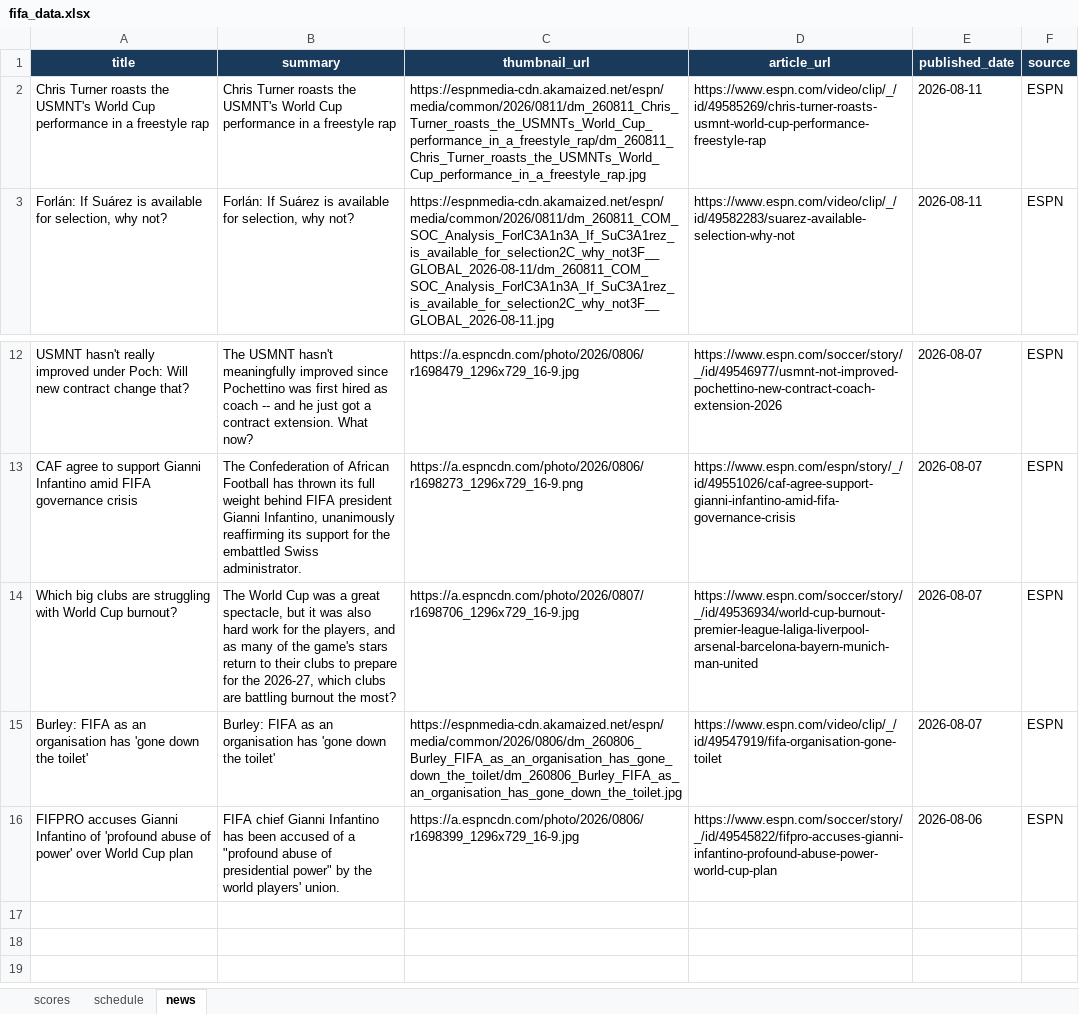
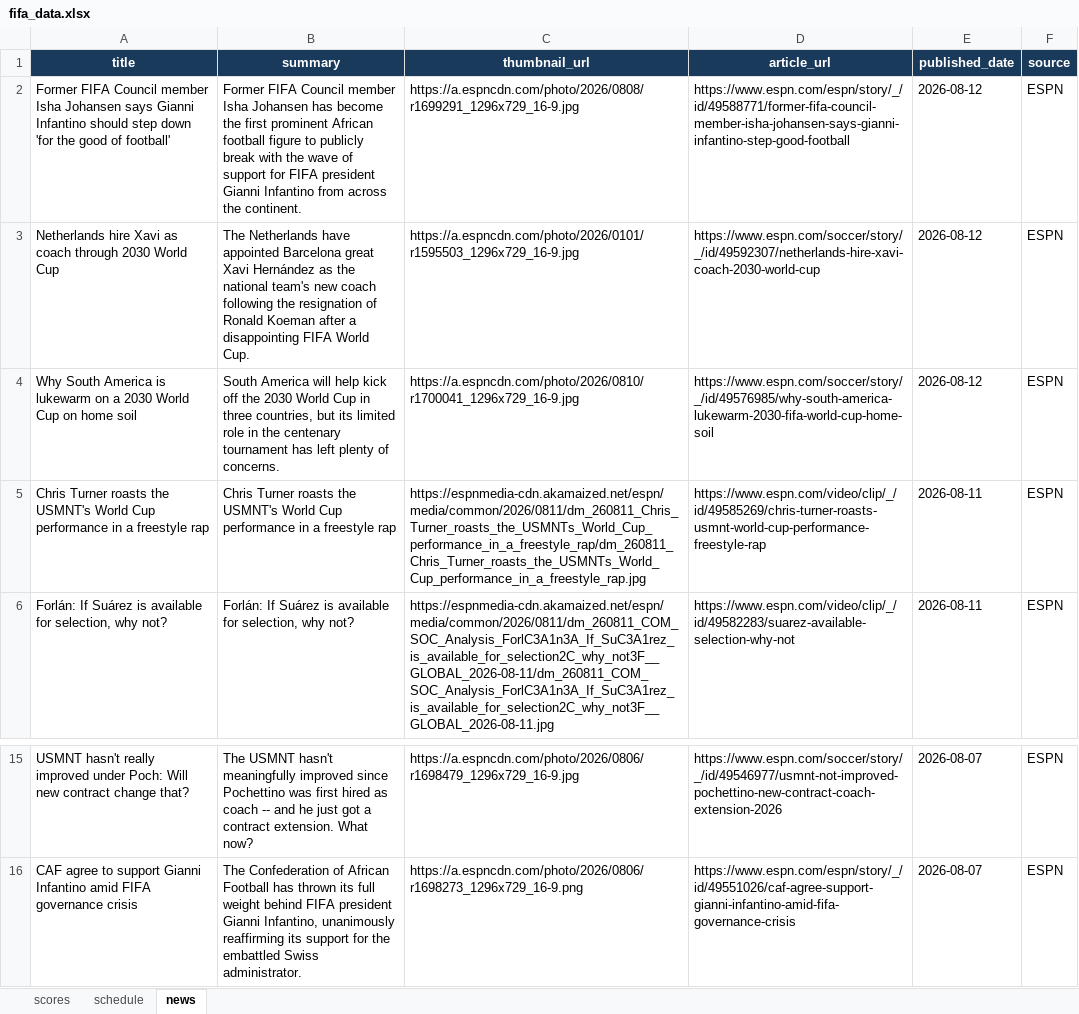
Before and after one commit to bibhu2020/media, an Excel workbook: fifa/fifa_data.xlsx, sheet news, drawn as a sheet; only a part is shown, gaps mark what is left out; values as stored, in another font and other column widths than the file's, no borders; removed rows and columns are numbered as before the commit, all else as after; the diff names each change by its address in the sheet, - before the commit and + after, or states it on an @@ line.

Commit message:
chore: update FIFA World Cup 2026 data

```diff
--- a/fifa/fifa_data.xlsx (sheet news)
+++ b/fifa/fifa_data.xlsx (sheet news)
+row 2: Former FIFA Council member Isha Johansen says Gianni Infantino should step down 'for the good of football' | Former FIFA Council member Isha Johansen has become the first prominent African football figure to publicly break with the wave of support for FIFA president Gianni Infantino from across the continent. | https://a.espncdn.com/photo/2026/0808/r1699291_1296x729_16-9.jpg | https://www.espn.com/espn/story/_/id/49588771/former-fifa-council-member-isha-johansen-says-gianni-infantino-step-good-football | 2026-08-12 | ESPN
+row 3: Netherlands hire Xavi as coach through 2030 World Cup | The Netherlands have appointed Barcelona great Xavi Hernández as the national team's new coach following the resignation of Ronald Koeman after a disappointing FIFA World Cup. | https://a.espncdn.com/photo/2026/0101/r1595503_1296x729_16-9.jpg | https://www.espn.com/soccer/story/_/id/49592307/netherlands-hire-xavi-coach-2030-world-cup | 2026-08-12 | ESPN
+row 4: Why South America is lukewarm on a 2030 World Cup on home soil | South America will help kick off the 2030 World Cup in three countries, but its limited role in the centenary tournament has left plenty of concerns. | https://a.espncdn.com/photo/2026/0810/r1700041_1296x729_16-9.jpg | https://www.espn.com/soccer/story/_/id/49576985/why-south-america-lukewarm-2030-fifa-world-cup-home-soil | 2026-08-12 | ESPN
-row 14: Which big clubs are struggling with World Cup burnout? | The World Cup was a great spectacle, but it was also hard work for the players, and as many of the game's stars return to their clubs to prepare for the 2026-27, which clubs are battling burnout the most? | https://a.espncdn.com/photo/2026/0807/r1698706_1296x729_16-9.jpg | https://www.espn.com/soccer/story/_/id/49536934/world-cup-burnout-premier-league-laliga-liverpool-arsenal-barcelona-bayern-munich-man-united | 2026-08-07 | ESPN
-row 15: Burley: FIFA as an organisation has 'gone down the toilet' | Burley: FIFA as an organisation has 'gone down the toilet' | https://espnmedia-cdn.akamaized.net/espn/media/common/2026/0806/dm_260806_Burley_FIFA_as_an_organisation_has_gone_down_the_toilet/dm_260806_Burley_FIFA_as_an_organisation_has_gone_down_the_toilet.jpg | https://www.espn.com/video/clip/_/id/49547919/fifa-organisation-gone-toilet | 2026-08-07 | ESPN
-row 16: FIFPRO accuses Gianni Infantino of 'profound abuse of power' over World Cup plan | FIFA chief Gianni Infantino has been accused of a "profound abuse of presidential power" by the world players' union. | https://a.espncdn.com/photo/2026/0806/r1698399_1296x729_16-9.jpg | https://www.espn.com/soccer/story/_/id/49545822/fifpro-accuses-gianni-infantino-profound-abuse-power-world-cup-plan | 2026-08-06 | ESPN
```
